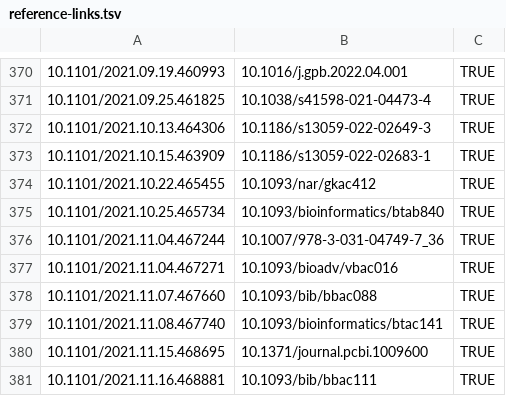
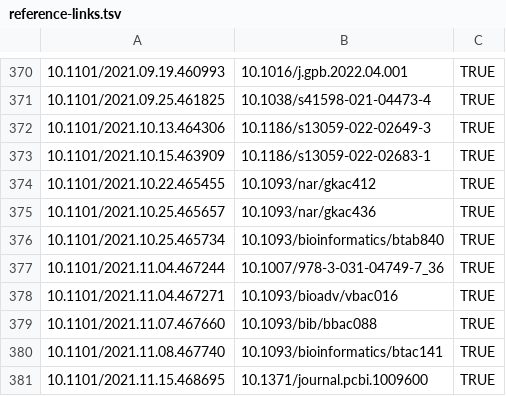
Before and after one commit to scRNA-tools/scRNA-tools, a TSV file: database/reference-links.tsv, drawn as a sheet; only a part is shown, gaps mark what is left out; the shorter side is filled out with more unchanged rows; the diff names each change by its address in the sheet, - before the commit and + after, or states it on an @@ line.

```diff
--- a/database/reference-links.tsv
+++ b/database/reference-links.tsv
+row 375: 10.1101/2021.10.25.465657 | 10.1093/nar/gkac436 | TRUE
```
Also changed, not shown: database/doi-idx.tsv, database/references.tsv, 1 other file.
